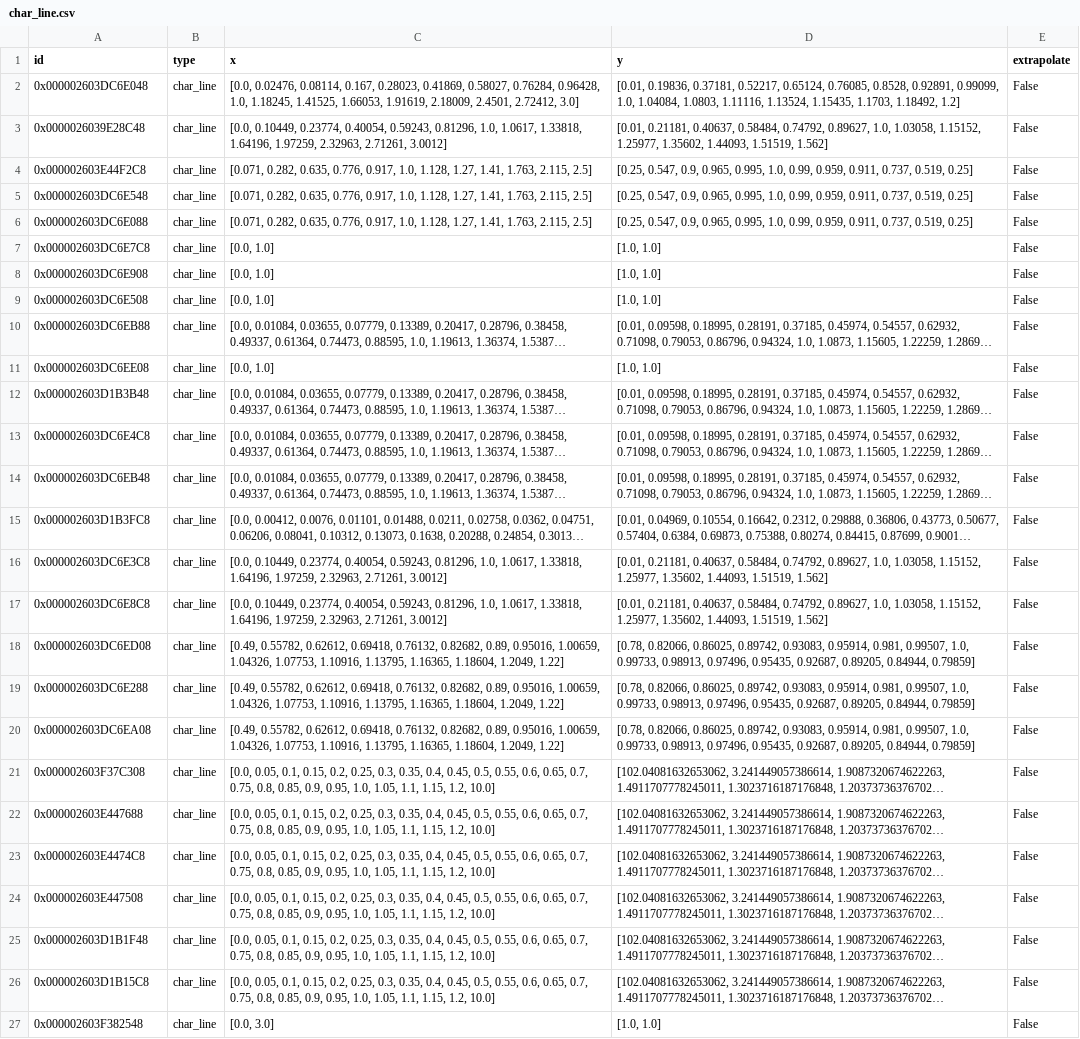
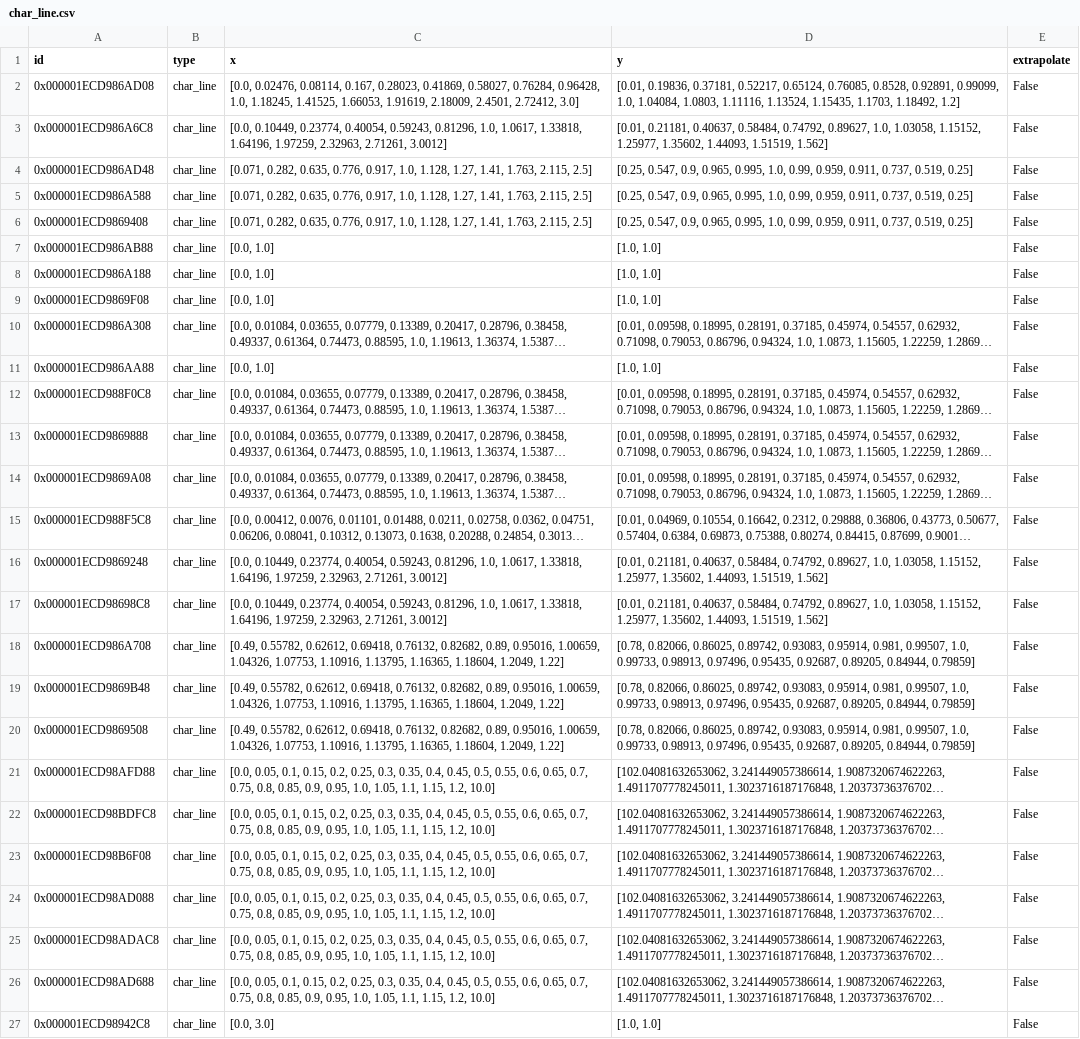
Before and after one commit to maltefritz/SWSH, a CSV file: Anlagenmodelle/heat_pump021 - LT/hp_water/comps/char_line.csv, drawn as a sheet; long unchanged cells end in …; the diff names each change by its address in the sheet, - before the commit and + after, or states it on an @@ line.

Commit message:
Modify low temperature heat pump

```diff
--- a/Anlagenmodelle/heat_pump021 - LT/hp_water/comps/char_line.csv
+++ b/Anlagenmodelle/heat_pump021 - LT/hp_water/comps/char_line.csv
-A2 (id): 0x000002603DC6E048
+A2 (id): 0x000001ECD986AD08
-A3 (id): 0x0000026039E28C48
+A3 (id): 0x000001ECD986A6C8
-A4 (id): 0x000002603E44F2C8
+A4 (id): 0x000001ECD986AD48
-A5 (id): 0x000002603DC6E548
+A5 (id): 0x000001ECD986A588
-A6 (id): 0x000002603DC6E088
+A6 (id): 0x000001ECD9869408
-A7 (id): 0x000002603DC6E7C8
+A7 (id): 0x000001ECD986AB88
-A8 (id): 0x000002603DC6E908
+A8 (id): 0x000001ECD986A188
-A9 (id): 0x000002603DC6E508
+A9 (id): 0x000001ECD9869F08
-A10 (id): 0x000002603DC6EB88
+A10 (id): 0x000001ECD986A308
-A11 (id): 0x000002603DC6EE08
+A11 (id): 0x000001ECD986AA88
-A12 (id): 0x000002603D1B3B48
+A12 (id): 0x000001ECD988F0C8
-A13 (id): 0x000002603DC6E4C8
+A13 (id): 0x000001ECD9869888
-A14 (id): 0x000002603DC6EB48
+A14 (id): 0x000001ECD9869A08
-A15 (id): 0x000002603D1B3FC8
+A15 (id): 0x000001ECD988F5C8
-A16 (id): 0x000002603DC6E3C8
+A16 (id): 0x000001ECD9869248
-A17 (id): 0x000002603DC6E8C8
+A17 (id): 0x000001ECD98698C8
-A18 (id): 0x000002603DC6ED08
+A18 (id): 0x000001ECD986A708
-A19 (id): 0x000002603DC6E288
+A19 (id): 0x000001ECD9869B48
-A20 (id): 0x000002603DC6EA08
+A20 (id): 0x000001ECD9869508
-A21 (id): 0x000002603F37C308
+A21 (id): 0x000001ECD98AFD88
-A22 (id): 0x000002603E447688
+A22 (id): 0x000001ECD98BDFC8
-A23 (id): 0x000002603E4474C8
+A23 (id): 0x000001ECD98B6F08
-A24 (id): 0x000002603E447508
+A24 (id): 0x000001ECD98AD088
-A25 (id): 0x000002603D1B1F48
+A25 (id): 0x000001ECD98ADAC8
-A26 (id): 0x000002603D1B15C8
+A26 (id): 0x000001ECD98AD688
-A27 (id): 0x000002603F382548
+A27 (id): 0x000001ECD98942C8
```
Also changed, not shown: Anlagenmodelle/heat_pump021 - LT/hp_water/comps/char_map.csv, Anlagenmodelle/heat_pump021 - LT/hp_water/comps/compressor.csv, 7 other files.
